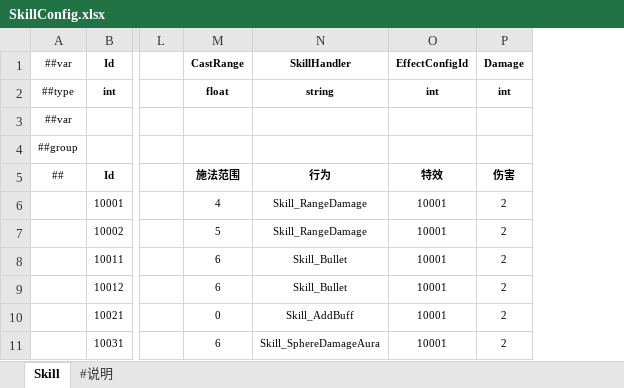
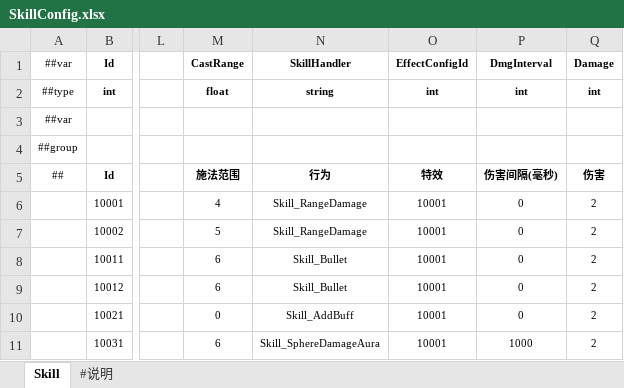
Before and after one commit to FortuneCat0v0/Zero, an Excel workbook: Unity/Assets/Config/Excel/SkillConfig.xlsx, sheet Skill, drawn as a sheet; only a part is shown, gaps mark what is left out; values as stored, in another font and other column widths than the file's, no borders; the diff names each change by its address in the sheet, - before the commit and + after, or states it on an @@ line.

Commit message:
伤害间隔

```diff
--- a/Unity/Assets/Config/Excel/SkillConfig.xlsx (sheet Skill)
+++ b/Unity/Assets/Config/Excel/SkillConfig.xlsx (sheet Skill)
+column P, rows 1-11: DmgInterval | int |  |  | 伤害间隔(毫秒) | 0 | 0 | 0 | 0 | 0 | 1000
```
Also changed, not shown: 15 other files.
